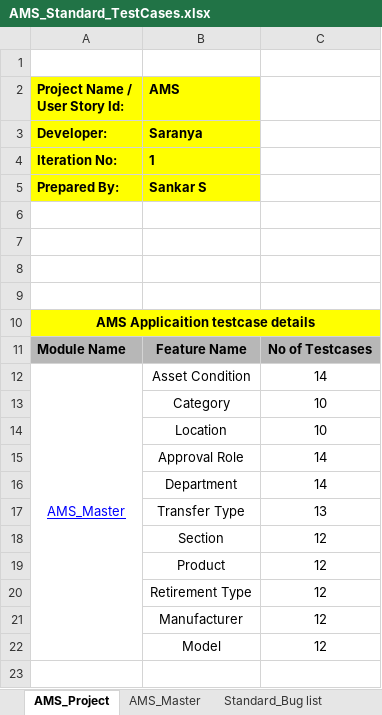
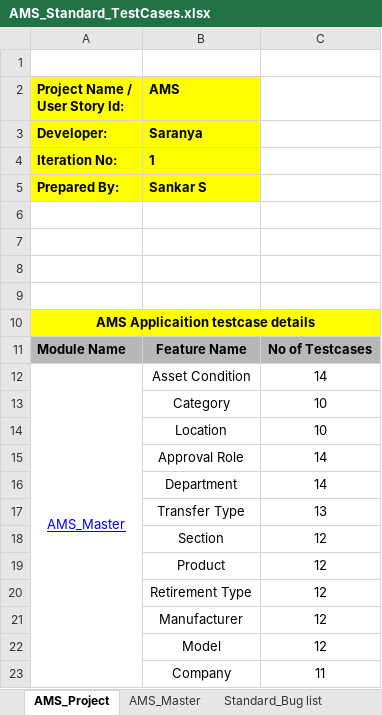
Before and after one commit to ABNCS-1/AMS-Standard-Testcases, an Excel workbook: AMS_Standard_TestCases.xlsx, sheet AMS_Project, drawn as a sheet; values as stored, in another font and other column widths than the file's, no borders; charts and pictures and conditional formats not drawn; the diff names each change by its address in the sheet, - before the commit and + after, or states it on an @@ line.

Commit message:
Master -Company
Company screen testing and test case creation completed

```diff
--- a/AMS_Standard_TestCases.xlsx (sheet AMS_Project)
+++ b/AMS_Standard_TestCases.xlsx (sheet AMS_Project)
+row 23:  | Company | 11
```
Also changed, not shown: sheet AMS_Master.
